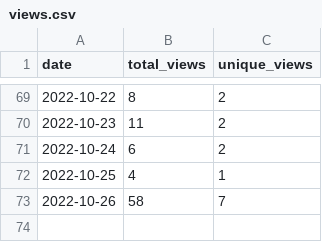
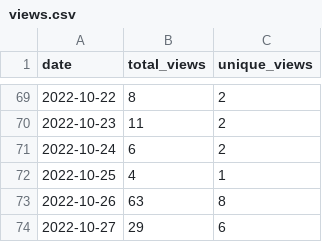
Before and after one commit to wumphlett/COMP-5700, a CSV file: .traffic/views.csv, drawn as a sheet; only a part is shown, gaps mark what is left out.

Commit message:
Updating repository traffic

```diff
--- a/.traffic/views.csv
+++ b/.traffic/views.csv
@@ -72,2 +72,3 @@ date,total_views,unique_views
 2022-10-25,4,1
-2022-10-26,58,7
+2022-10-26,63,8
+2022-10-27,29,6
```
Also changed, not shown: .traffic/clones.csv, 3 other files.
